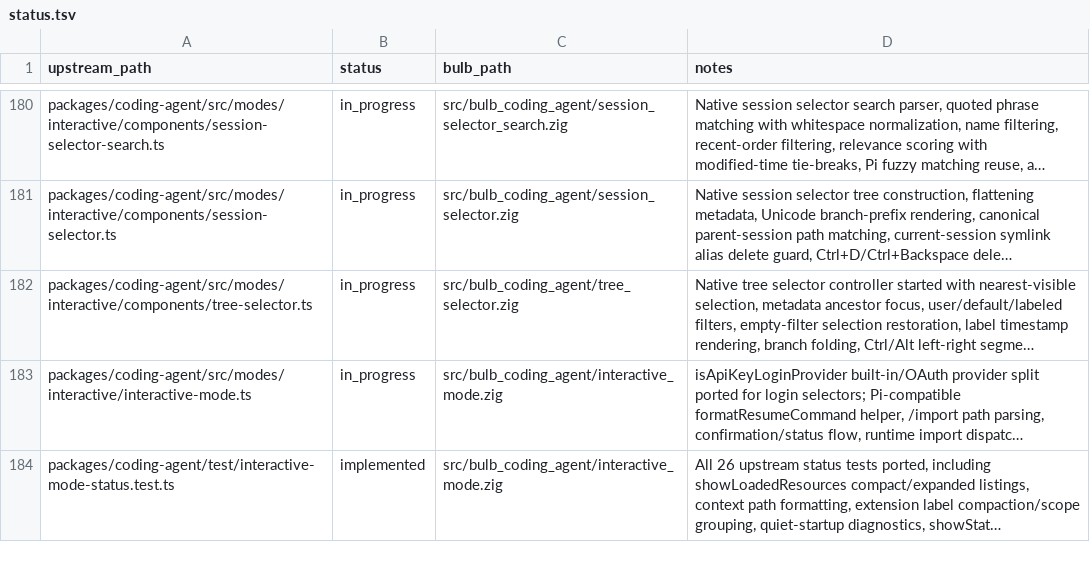
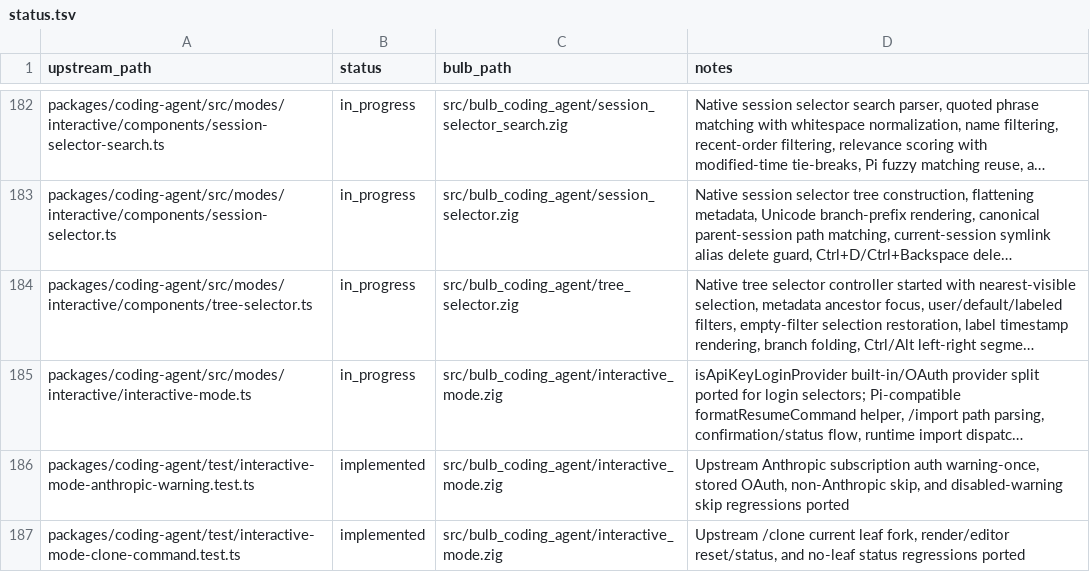
Before and after one commit to anggakhrsma/bulb, a TSV file: parity/status.tsv, drawn as a sheet; only a part is shown, gaps mark what is left out; the shorter side is filled out with more unchanged rows; long unchanged cells end in …; the diff covers the shown part only; the diff names each change by its address in the sheet, - before the commit and + after, or states it on an @@ line.

Commit message:
feat: add agent proxy streaming

```diff
--- a/parity/status.tsv
+++ b/parity/status.tsv
+row 186: packages/coding-agent/test/interactive-mode-anthropic-warning.test.ts | implemented | src/bulb_coding_agent/interactive_mode.zig | Upstream Anthropic subscription auth warning-once, stored OAuth, non-Anthropic skip, and disabled-warning skip regressions ported
+row 187: packages/coding-agent/test/interactive-mode-clone-command.test.ts | implemented | src/bulb_coding_agent/interactive_mode.zig | Upstream /clone current leaf fork, render/editor reset/status, and no-leaf status regressions ported
```
Also changed, not shown: 5 added rows elsewhere in this file, parity/ledger.tsv, 3 other files.
